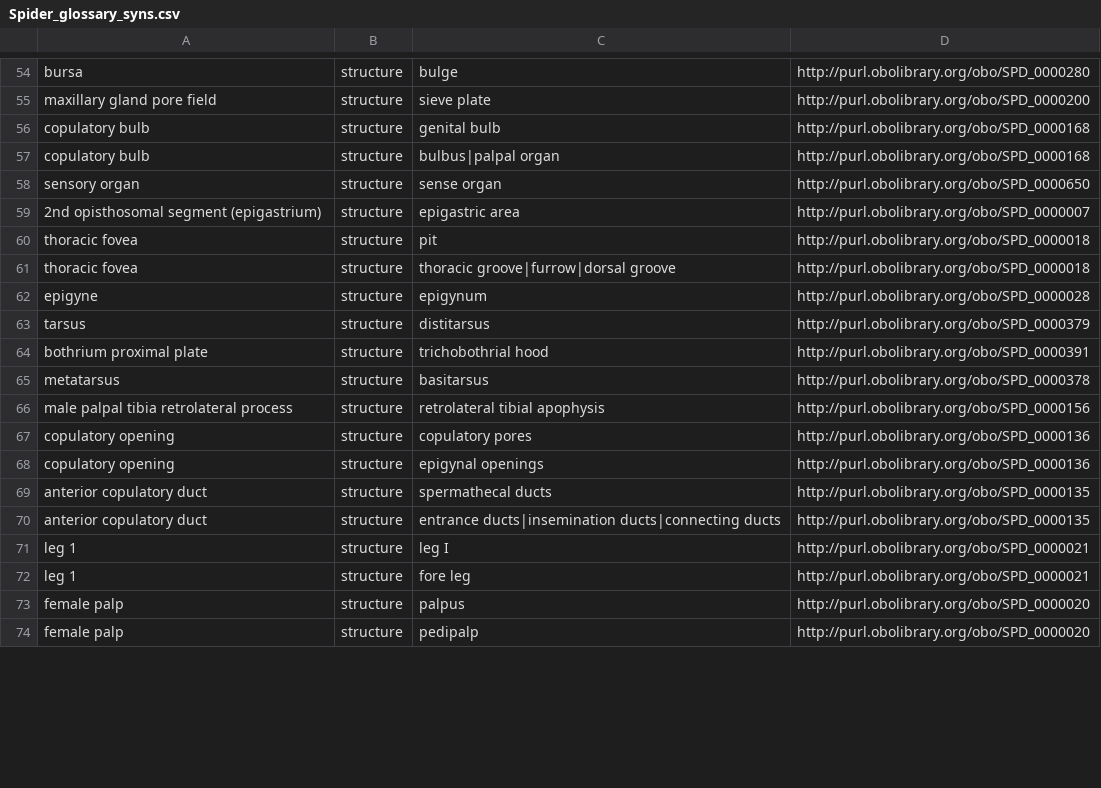
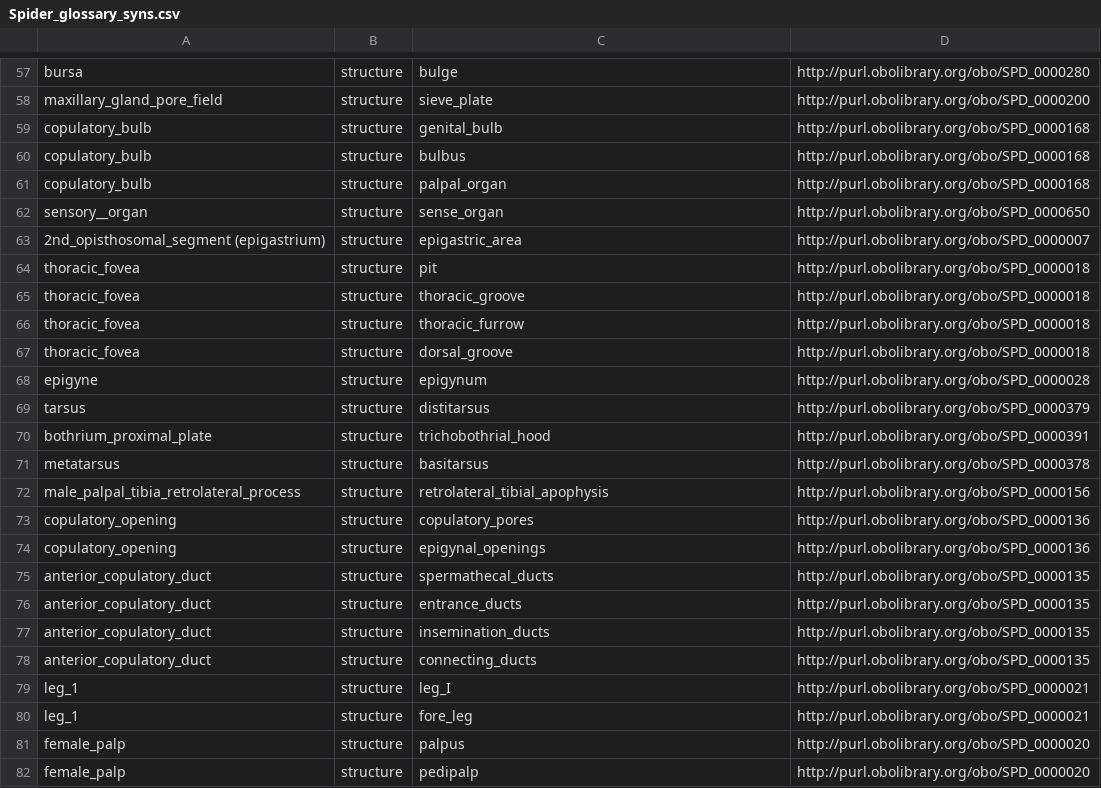
Before and after one commit to diatomsRcool/glossaries, a CSV file: Spider/Spider_glossary_syns.csv, drawn as a sheet; only a part is shown, gaps mark what is left out; the diff covers the shown part only.

```diff
--- a/Spider/Spider_glossary_syns.csv
+++ b/Spider/Spider_glossary_syns.csv
@@ -54,21 +57,26 @@
 "bursa","structure","bulge","http://purl.obolibrary.org/obo/SPD_0000280"
-"maxillary gland pore field","structure","sieve plate","http://purl.obolibrary.org/obo/SPD_0000200"
-"copulatory bulb","structure","genital bulb","http://purl.obolibrary.org/obo/SPD_0000168"
-"copulatory bulb","structure","bulbus|palpal organ","http://purl.obolibrary.org/obo/SPD_0000168"
-"sensory  organ","structure","sense organ","http://purl.obolibrary.org/obo/SPD_0000650"
-"2nd opisthosomal segment (epigastrium)","structure","epigastric area","http://purl.obolibrary.org/obo/SPD_0000007"
-"thoracic fovea","structure","pit","http://purl.obolibrary.org/obo/SPD_0000018"
-"thoracic fovea","structure","thoracic groove|furrow|dorsal groove","http://purl.obolibrary.org/obo/SPD_0000018"
+"maxillary_gland_pore_field","structure","sieve_plate","http://purl.obolibrary.org/obo/SPD_0000200"
+"copulatory_bulb","structure","genital_bulb","http://purl.obolibrary.org/obo/SPD_0000168"
+"copulatory_bulb","structure","bulbus","http://purl.obolibrary.org/obo/SPD_0000168"
+"copulatory_bulb","structure","palpal_organ","http://purl.obolibrary.org/obo/SPD_0000168"
+"sensory__organ","structure","sense_organ","http://purl.obolibrary.org/obo/SPD_0000650"
+"2nd_opisthosomal_segment (epigastrium)","structure","epigastric_area","http://purl.obolibrary.org/obo/SPD_0000007"
+"thoracic_fovea","structure","pit","http://purl.obolibrary.org/obo/SPD_0000018"
+"thoracic_fovea","structure","thoracic_groove","http://purl.obolibrary.org/obo/SPD_0000018"
+"thoracic_fovea","structure","thoracic_furrow","http://purl.obolibrary.org/obo/SPD_0000018"
+"thoracic_fovea","structure","dorsal_groove","http://purl.obolibrary.org/obo/SPD_0000018"
 "epigyne","structure","epigynum","http://purl.obolibrary.org/obo/SPD_0000028"
 "tarsus","structure","distitarsus","http://purl.obolibrary.org/obo/SPD_0000379"
-"bothrium proximal plate","structure","trichobothrial hood","http://purl.obolibrary.org/obo/SPD_0000391"
+"bothrium_proximal_plate","structure","trichobothrial_hood","http://purl.obolibrary.org/obo/SPD_0000391"
 "metatarsus","structure","basitarsus","http://purl.obolibrary.org/obo/SPD_0000378"
-"male palpal tibia retrolateral process","structure","retrolateral tibial apophysis","http://purl.obolibrary.org/obo/SPD_0000156"
-"copulatory opening","structure","copulatory pores","http://purl.obolibrary.org/obo/SPD_0000136"
-"copulatory opening","structure","epigynal openings","http://purl.obolibrary.org/obo/SPD_0000136"
-"anterior copulatory duct","structure","spermathecal ducts","http://purl.obolibrary.org/obo/SPD_0000135"
-"anterior copulatory duct","structure","entrance ducts|insemination ducts|connecting ducts","http://purl.obolibrary.org/obo/SPD_0000135"
-"leg 1","structure","leg I","http://purl.obolibrary.org/obo/SPD_0000021"
-"leg 1","structure","fore leg","http://purl.obolibrary.org/obo/SPD_0000021"
-"female palp","structure","palpus","http://purl.obolibrary.org/obo/SPD_0000020"
-"female palp","structure","pedipalp","http://purl.obolibrary.org/obo/SPD_0000020"
+"male_palpal_tibia_retrolateral_process","structure","retrolateral_tibial_apophysis","http://purl.obolibrary.org/obo/SPD_0000156"
+"copulatory_opening","structure","copulatory_pores","http://purl.obolibrary.org/obo/SPD_0000136"
+"copulatory_opening","structure","epigynal_openings","http://purl.obolibrary.org/obo/SPD_0000136"
+"anterior_copulatory_duct","structure","spermathecal_ducts","http://purl.obolibrary.org/obo/SPD_0000135"
+"anterior_copulatory_duct","structure","entrance_ducts","http://purl.obolibrary.org/obo/SPD_0000135"
+"anterior_copulatory_duct","structure","insemination_ducts","http://purl.obolibrary.org/obo/SPD_0000135"
+"anterior_copulatory_duct","structure","connecting_ducts","http://purl.obolibrary.org/obo/SPD_0000135"
+"leg_1","structure","leg_I","http://purl.obolibrary.org/obo/SPD_0000021"
+"leg_1","structure","fore_leg","http://purl.obolibrary.org/obo/SPD_0000021"
+"female_palp","structure","palpus","http://purl.obolibrary.org/obo/SPD_0000020"
+"female_palp","structure","pedipalp","http://purl.obolibrary.org/obo/SPD_0000020"
```
Also changed, not shown: 3 added rows and 88 edited cells elsewhere in this file.
